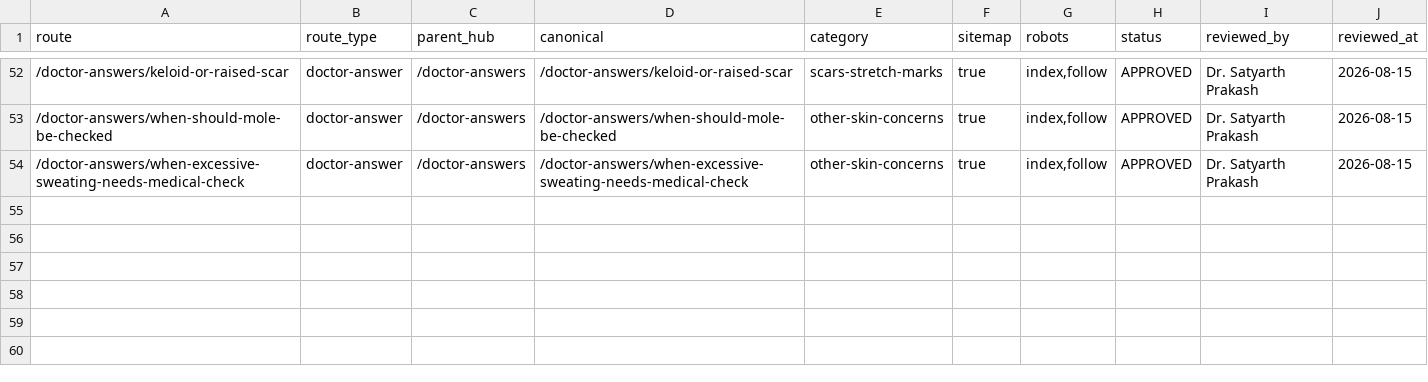
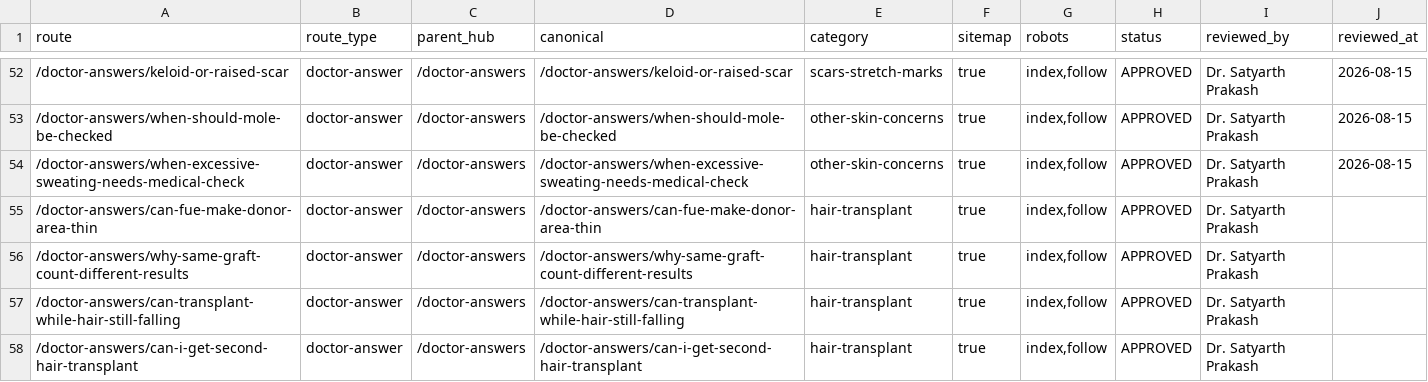
Before and after one commit to aishKodes/radiance-clinic, a CSV file: seo/doctor-answer-route-map.csv, drawn as a sheet; only a part is shown, gaps mark what is left out; the diff names each change by its address in the sheet, - before the commit and + after, or states it on an @@ line.

```diff
--- a/seo/doctor-answer-route-map.csv
+++ b/seo/doctor-answer-route-map.csv
+row 55: /doctor-answers/can-fue-make-donor-area-thin | doctor-answer | /doctor-answers | /doctor-answers/can-fue-make-donor-area-thin | hair-transplant | true | index,follow | APPROVED | Dr. Satyarth Prakash
+row 56: /doctor-answers/why-same-graft-count-different-results | doctor-answer | /doctor-answers | /doctor-answers/why-same-graft-count-different-results | hair-transplant | true | index,follow | APPROVED | Dr. Satyarth Prakash
+row 57: /doctor-answers/can-transplant-while-hair-still-falling | doctor-answer | /doctor-answers | /doctor-answers/can-transplant-while-hair-still-falling | hair-transplant | true | index,follow | APPROVED | Dr. Satyarth Prakash
+row 58: /doctor-answers/can-i-get-second-hair-transplant | doctor-answer | /doctor-answers | /doctor-answers/can-i-get-second-hair-transplant | hair-transplant | true | index,follow | APPROVED | Dr. Satyarth Prakash
```
Also changed, not shown: seo/content-internal-linking-graph.csv, 57 other files.
